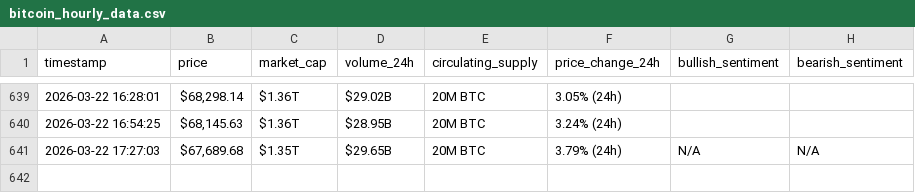
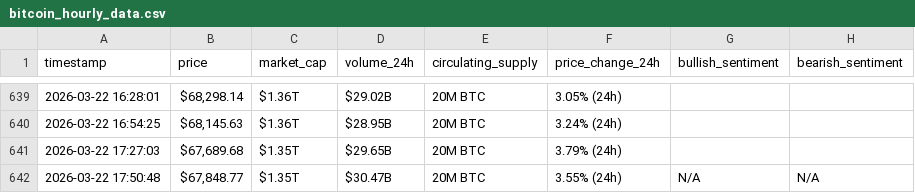
Before and after one commit to YasmineH123/webscraping-automation, a CSV file: bitcoin_hourly_data.csv, drawn as a sheet; only a part is shown, gaps mark what is left out.

```diff
--- a/bitcoin_hourly_data.csv
+++ b/bitcoin_hourly_data.csv
@@ -640,2 +640,3 @@ timestamp,price,market_cap,volume_24h,circulating_supply,price_change_24h,bullis
 2026-03-22 16:54:25,"$68,145.63",$1.36T,$28.95B,20M BTC,3.24% (24h),,
-2026-03-22 17:27:03,"$67,689.68",$1.35T,$29.65B,20M BTC,3.79% (24h),N/A,N/A
+2026-03-22 17:27:03,"$67,689.68",$1.35T,$29.65B,20M BTC,3.79% (24h),,
+2026-03-22 17:50:48,"$67,848.77",$1.35T,$30.47B,20M BTC,3.55% (24h),N/A,N/A
```
